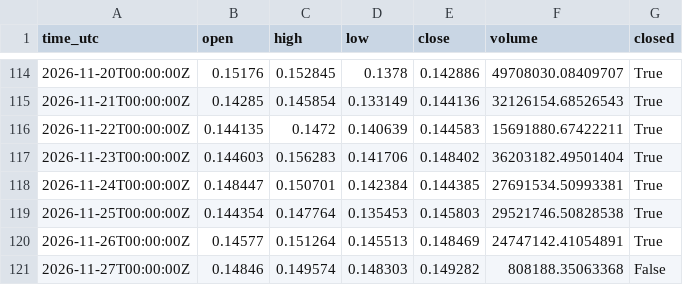
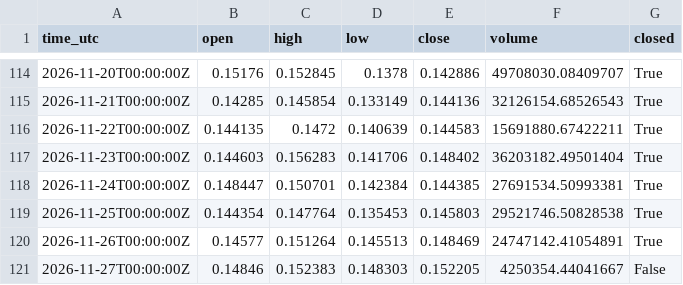
Before and after one commit to misan127Ks/market-data, a CSV file: data/ADA_1d.csv, drawn as a sheet; only a part is shown, gaps mark what is left out.

```diff
--- a/data/ADA_1d.csv
+++ b/data/ADA_1d.csv
@@ -120,2 +120,2 @@ time_utc,open,high,low,close,volume,closed
 2026-11-26T00:00:00Z,0.14577,0.151264,0.145513,0.148469,24747142.41054891,True
-2026-11-27T00:00:00Z,0.14846,0.149574,0.148303,0.149282,808188.35063368,False
+2026-11-27T00:00:00Z,0.14846,0.152383,0.148303,0.152205,4250354.44041667,False
```
Also changed, not shown: data/BTC_4h.csv, data/ETH_1d.csv, 8 other files.
